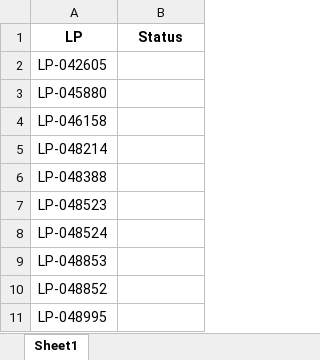
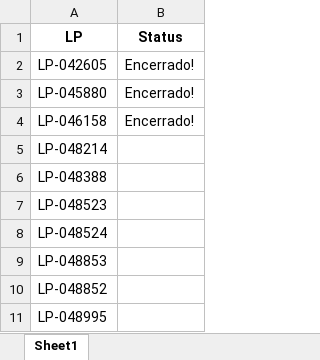
Before and after one commit to JoviOakz/PyAutomateSAP, an Excel workbook: Open-LPs.xlsx, sheet Sheet1, drawn as a sheet; only a part is shown; values as stored, in another font and other column widths than the file's, no borders; the diff names each change by its address in the sheet, - before the commit and + after, or states it on an @@ line.

```diff
--- a/Open-LPs.xlsx (sheet Sheet1)
+++ b/Open-LPs.xlsx (sheet Sheet1)
-B2:B4 (Status): (empty)
+B2:B4 (Status): Encerrado!
```
Also changed, not shown: 1 other file.
